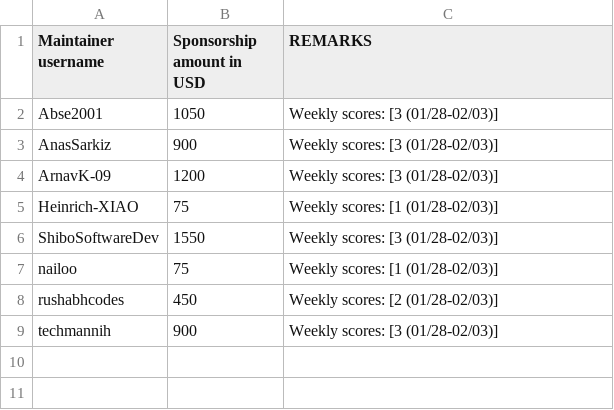
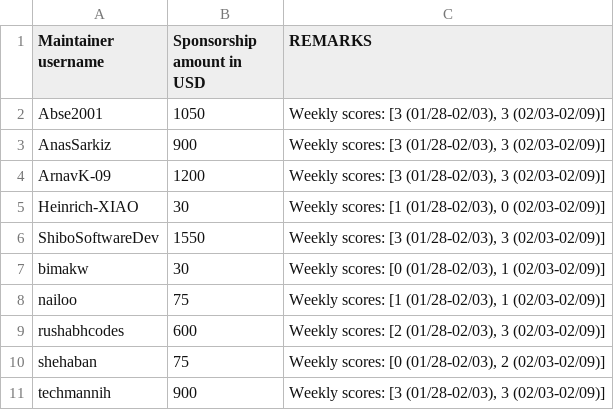
Before and after one commit to tscircuit/contribution-tracker, a CSV file: sponsorships/2026-02.csv, drawn as a sheet.

```diff
--- a/sponsorships/2026-02.csv
+++ b/sponsorships/2026-02.csv
@@ -1,9 +1,11 @@
 Maintainer username,Sponsorship amount in USD,REMARKS
-Abse2001,1050,"Weekly scores: [3 (01/28-02/03)]"
-AnasSarkiz,900,"Weekly scores: [3 (01/28-02/03)]"
-ArnavK-09,1200,"Weekly scores: [3 (01/28-02/03)]"
-Heinrich-XIAO,75,"Weekly scores: [1 (01/28-02/03)]"
-ShiboSoftwareDev,1550,"Weekly scores: [3 (01/28-02/03)]"
-nailoo,75,"Weekly scores: [1 (01/28-02/03)]"
-rushabhcodes,450,"Weekly scores: [2 (01/28-02/03)]"
-techmannih,900,"Weekly scores: [3 (01/28-02/03)]"
+Abse2001,1050,"Weekly scores: [3 (01/28-02/03), 3 (02/03-02/09)]"
+AnasSarkiz,900,"Weekly scores: [3 (01/28-02/03), 3 (02/03-02/09)]"
+ArnavK-09,1200,"Weekly scores: [3 (01/28-02/03), 3 (02/03-02/09)]"
+Heinrich-XIAO,30,"Weekly scores: [1 (01/28-02/03), 0 (02/03-02/09)]"
+ShiboSoftwareDev,1550,"Weekly scores: [3 (01/28-02/03), 3 (02/03-02/09)]"
+bimakw,30,"Weekly scores: [0 (01/28-02/03), 1 (02/03-02/09)]"
+nailoo,75,"Weekly scores: [1 (01/28-02/03), 1 (02/03-02/09)]"
+rushabhcodes,600,"Weekly scores: [2 (01/28-02/03), 3 (02/03-02/09)]"
+shehaban,75,"Weekly scores: [0 (01/28-02/03), 2 (02/03-02/09)]"
+techmannih,900,"Weekly scores: [3 (01/28-02/03), 3 (02/03-02/09)]"
```
